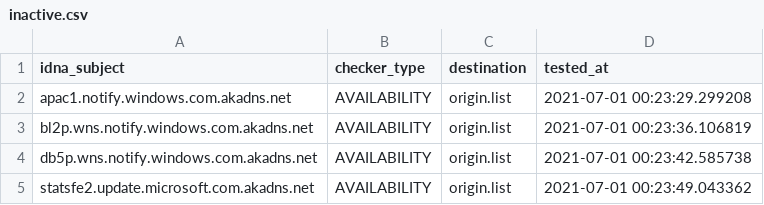
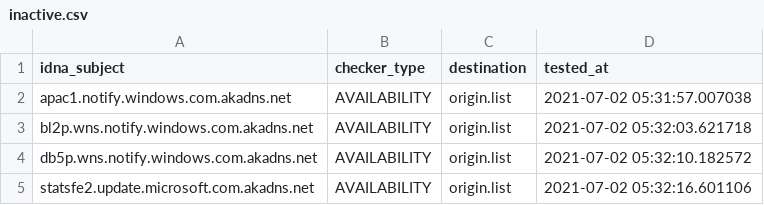
Before and after one commit to dead-hosts/WindowsSpyBlocker-update_git_crazy-max, a CSV file: .pyfunceble/inactive.csv, drawn as a sheet.

```diff
--- a/.pyfunceble/inactive.csv
+++ b/.pyfunceble/inactive.csv
@@ -1,5 +1,5 @@
 idna_subject,checker_type,destination,tested_at
-apac1.notify.windows.com.akadns.net,AVAILABILITY,origin.list,2021-07-01 00:23:29.299208
-bl2p.wns.notify.windows.com.akadns.net,AVAILABILITY,origin.list,2021-07-01 00:23:36.106819
-db5p.wns.notify.windows.com.akadns.net,AVAILABILITY,origin.list,2021-07-01 00:23:42.585738
-statsfe2.update.microsoft.com.akadns.net,AVAILABILITY,origin.list,2021-07-01 00:23:49.043362
+apac1.notify.windows.com.akadns.net,AVAILABILITY,origin.list,2021-07-02 05:31:57.007038
+bl2p.wns.notify.windows.com.akadns.net,AVAILABILITY,origin.list,2021-07-02 05:32:03.621718
+db5p.wns.notify.windows.com.akadns.net,AVAILABILITY,origin.list,2021-07-02 05:32:10.182572
+statsfe2.update.microsoft.com.akadns.net,AVAILABILITY,origin.list,2021-07-02 05:32:16.601106
```
Also changed, not shown: 12 other files.
